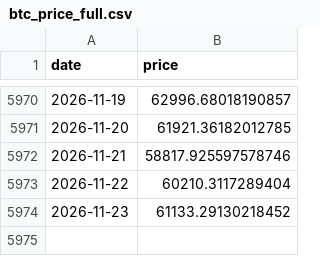
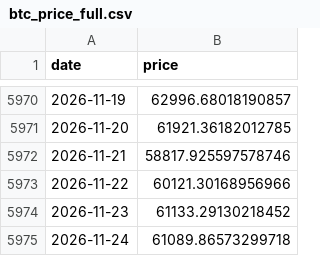
Before and after one commit to dddabtc/usdt-slope-strategies, a CSV file: data/btc_price_full.csv, drawn as a sheet; only a part is shown, gaps mark what is left out.

```diff
--- a/data/btc_price_full.csv
+++ b/data/btc_price_full.csv
@@ -5972,3 +5972,4 @@ date,price
 2026-11-21,58817.925597578746
-2026-11-22,60210.3117289404
+2026-11-22,60121.30168956966
 2026-11-23,61133.29130218452
+2026-11-24,61089.86573299718
```
Also changed, not shown: data/dai_market_cap.csv, data/eth_price_full.csv, 16 other files.
